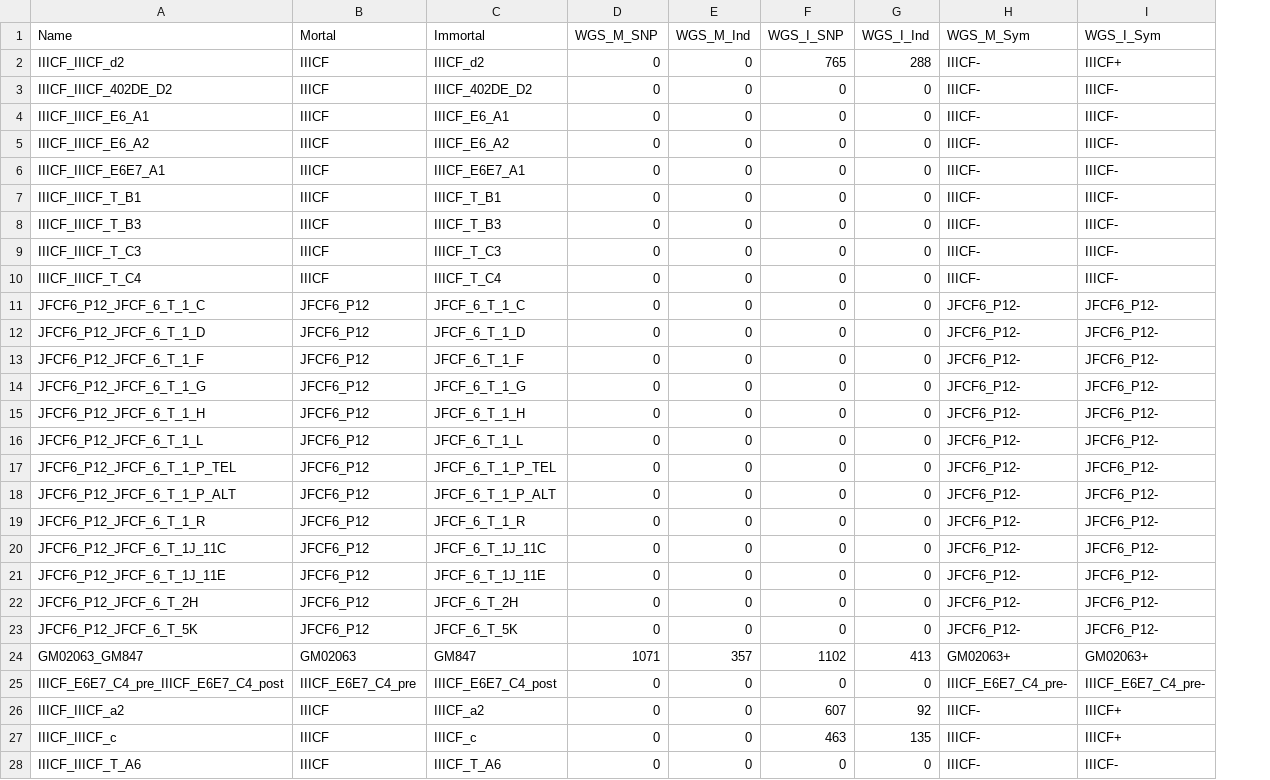
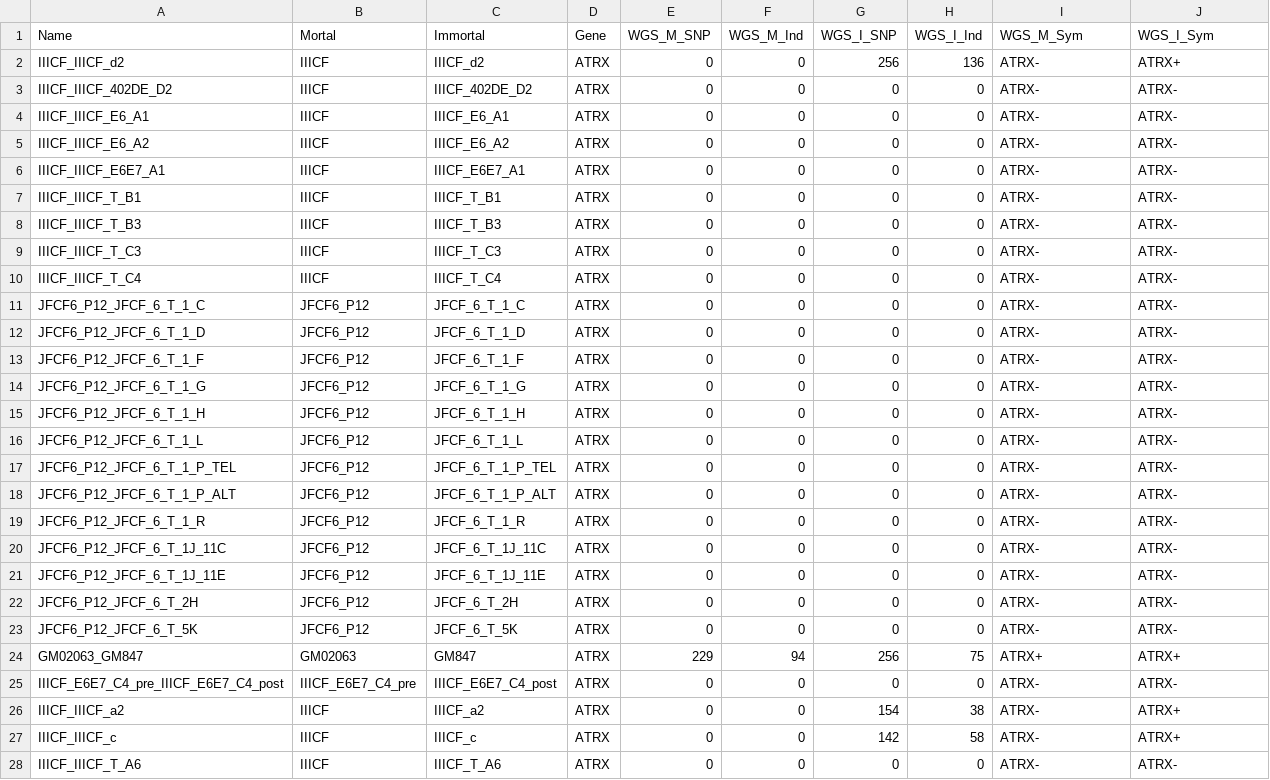
Before and after one commit to Olimon660/RDS-FMH-CWGS-RW, a TSV file: AN1/AN1_RESULTS.tsv, drawn as a sheet; only a part is shown; addresses are those after the commit; the diff covers the shown part only; the diff names each change by its address in the sheet, - before the commit and + after, or states it on an @@ line.

```diff
--- a/AN1/AN1_RESULTS.tsv
+++ b/AN1/AN1_RESULTS.tsv
+column D (Gene), rows 2-28: all ATRX
-G2 (WGS_I_SNP): 765
+G2 (WGS_I_SNP): 256
-H2 (WGS_I_Ind): 288
+H2 (WGS_I_Ind): 136
-I2:I10 (WGS_M_Sym): IIICF-
+I2:I10 (WGS_M_Sym): ATRX-
-J2 (WGS_I_Sym): IIICF+
+J2 (WGS_I_Sym): ATRX+
-J3:J10 (WGS_I_Sym): IIICF-
+J3:J10 (WGS_I_Sym): ATRX-
-I11:I23 (WGS_M_Sym): JFCF6_P12-
+I11:I23 (WGS_M_Sym): ATRX-
-J11:J23 (WGS_I_Sym): JFCF6_P12-
+J11:J23 (WGS_I_Sym): ATRX-
-E24 (WGS_M_SNP): 1071
+E24 (WGS_M_SNP): 229
-F24 (WGS_M_Ind): 357
+F24 (WGS_M_Ind): 94
-G24 (WGS_I_SNP): 1102
+G24 (WGS_I_SNP): 256
-H24 (WGS_I_Ind): 413
+H24 (WGS_I_Ind): 75
-I24 (WGS_M_Sym): GM02063+
+I24 (WGS_M_Sym): ATRX+
-J24 (WGS_I_Sym): GM02063+
+J24 (WGS_I_Sym): ATRX+
-I25 (WGS_M_Sym): IIICF_E6E7_C4_pre-
+I25 (WGS_M_Sym): ATRX-
-J25 (WGS_I_Sym): IIICF_E6E7_C4_pre-
+J25 (WGS_I_Sym): ATRX-
-G26 (WGS_I_SNP): 607
+G26 (WGS_I_SNP): 154
-H26 (WGS_I_Ind): 92
+H26 (WGS_I_Ind): 38
-I26:I28 (WGS_M_Sym): IIICF-
+I26:I28 (WGS_M_Sym): ATRX-
-J26:J27 (WGS_I_Sym): IIICF+
+J26:J27 (WGS_I_Sym): ATRX+
-G27 (WGS_I_SNP): 463
+G27 (WGS_I_SNP): 142
-H27 (WGS_I_Ind): 135
+H27 (WGS_I_Ind): 58
-J28 (WGS_I_Sym): IIICF-
+J28 (WGS_I_Sym): ATRX-
```
Also changed, not shown: 24 edited cells elsewhere in this file, 1 other file.
